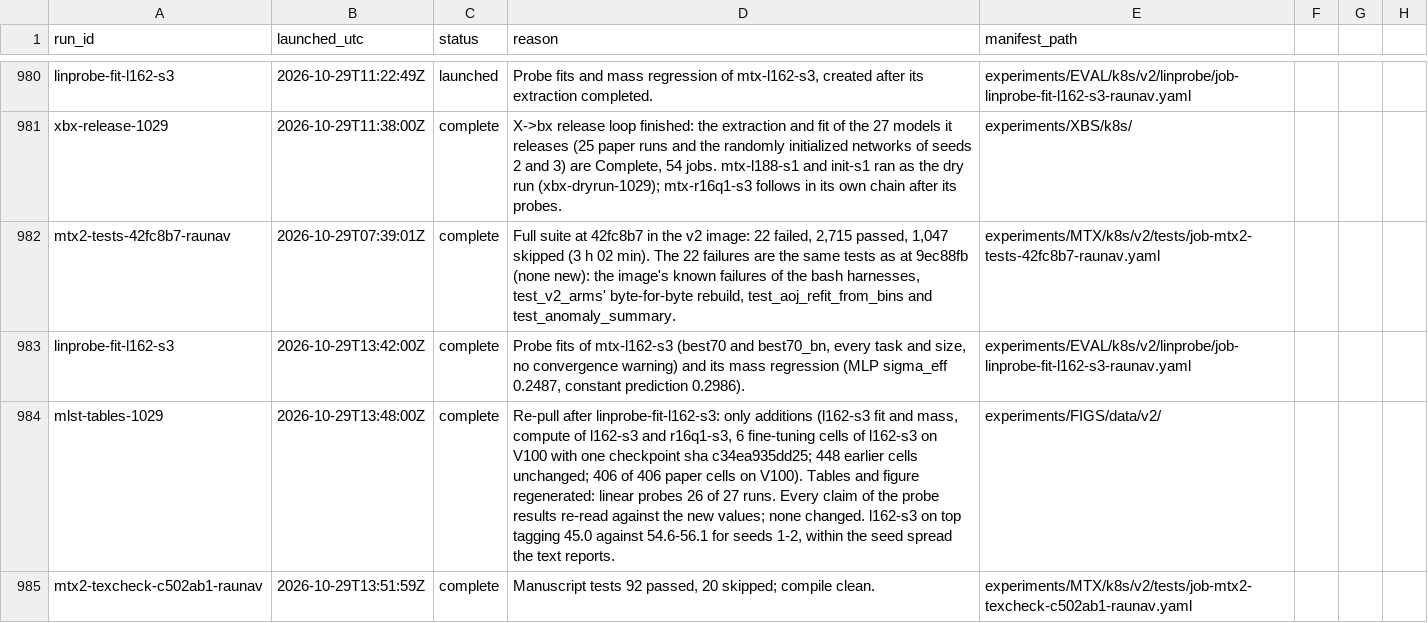
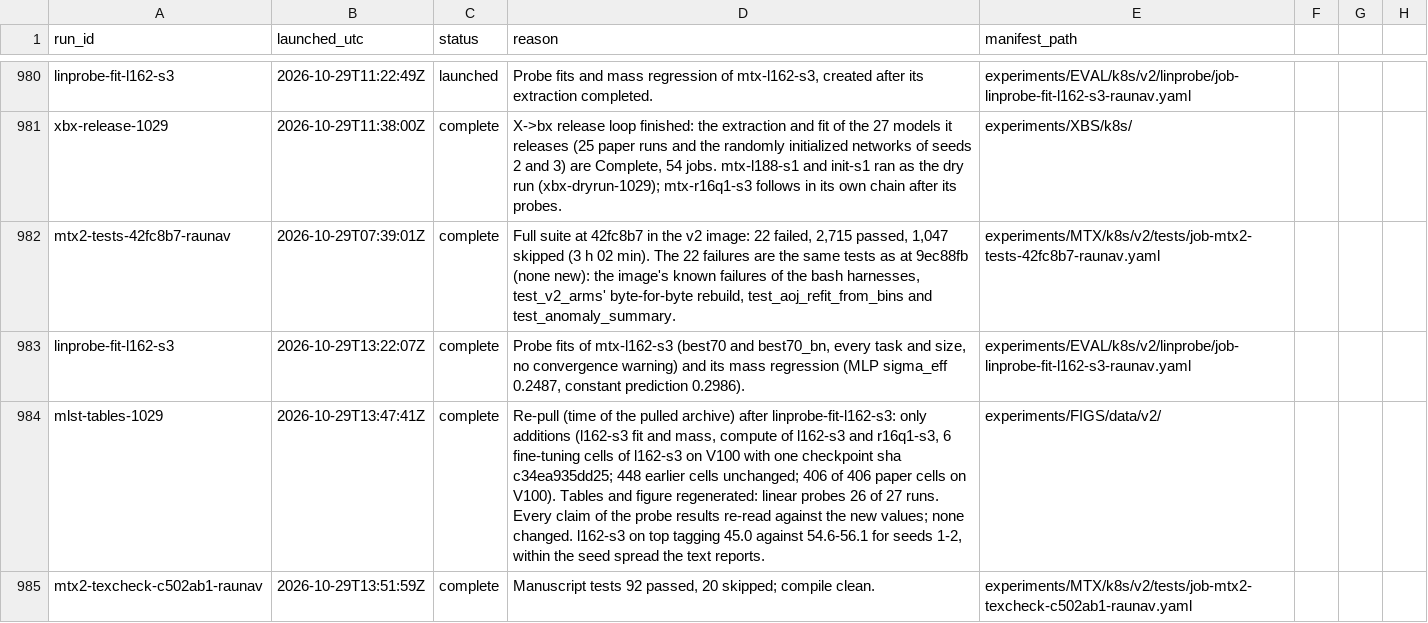
Before and after one commit to raunavm/transferlearningsophon, a CSV file: experiments/RUNS.csv, drawn as a sheet; only a part is shown, gaps mark what is left out; the diff names each change by its address in the sheet, - before the commit and + after, or states it on an @@ line.

Commit message:
ledger: exact times

```diff
--- a/experiments/RUNS.csv
+++ b/experiments/RUNS.csv
-B983 (launched_utc): 2026-10-29T13:42:00Z
+B983 (launched_utc): 2026-10-29T13:22:07Z
-B984 (launched_utc): 2026-10-29T13:48:00Z
+B984 (launched_utc): 2026-10-29T13:47:41Z
-D984 (reason): Re-pull after linprobe-fit-l162-s3:…
+D984 (reason): Re-pull (time of the pulled archive) after linprobe-fit-l162-s3:…
```
